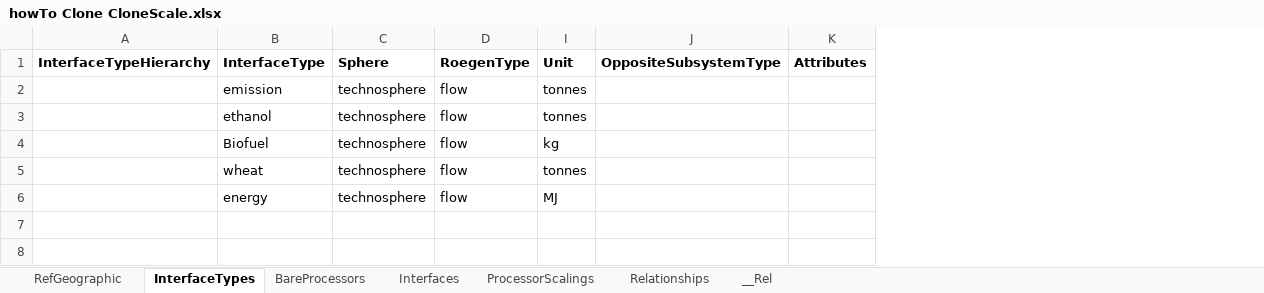
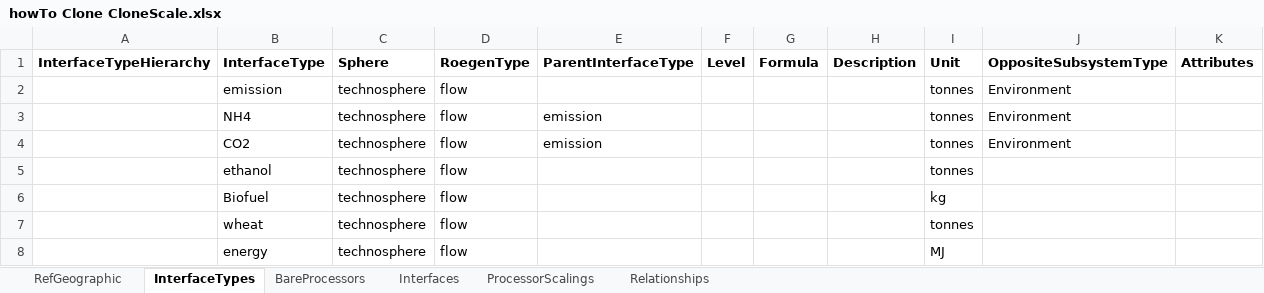
Before and after one commit to MAGIC-nexus/nis-EDA-jupyter, an Excel workbook: howTo Clone CloneScale.xlsx, sheet InterfaceTypes, drawn as a sheet; values as stored, in another font and other column widths than the file's, no borders; charts and pictures not drawn; addresses are those after the commit; the diff names each change by its address in the sheet, - before the commit and + after, or states it on an @@ line.

```diff
--- a/howTo Clone CloneScale.xlsx (sheet InterfaceTypes)
+++ b/howTo Clone CloneScale.xlsx (sheet InterfaceTypes)
-sheet tab: __Rel
@@ column E (ParentInterfaceType) unhidden, empty @@
@@ column F (Level) unhidden, empty @@
@@ column G (Formula) unhidden, empty @@
@@ column H (Description) unhidden, empty @@
-J2 (OppositeSubsystemType): (empty)
+J2 (OppositeSubsystemType): Environment
+row 3:  | NH4 | technosphere | flow | emission |  |  |  | tonnes | Environment
+row 4:  | CO2 | technosphere | flow | emission |  |  |  | tonnes | Environment
```
Also changed, not shown: sheet BareProcessors, sheet Interfaces, sheet ProcessorScalings, charts or pictures, 3 other files.
